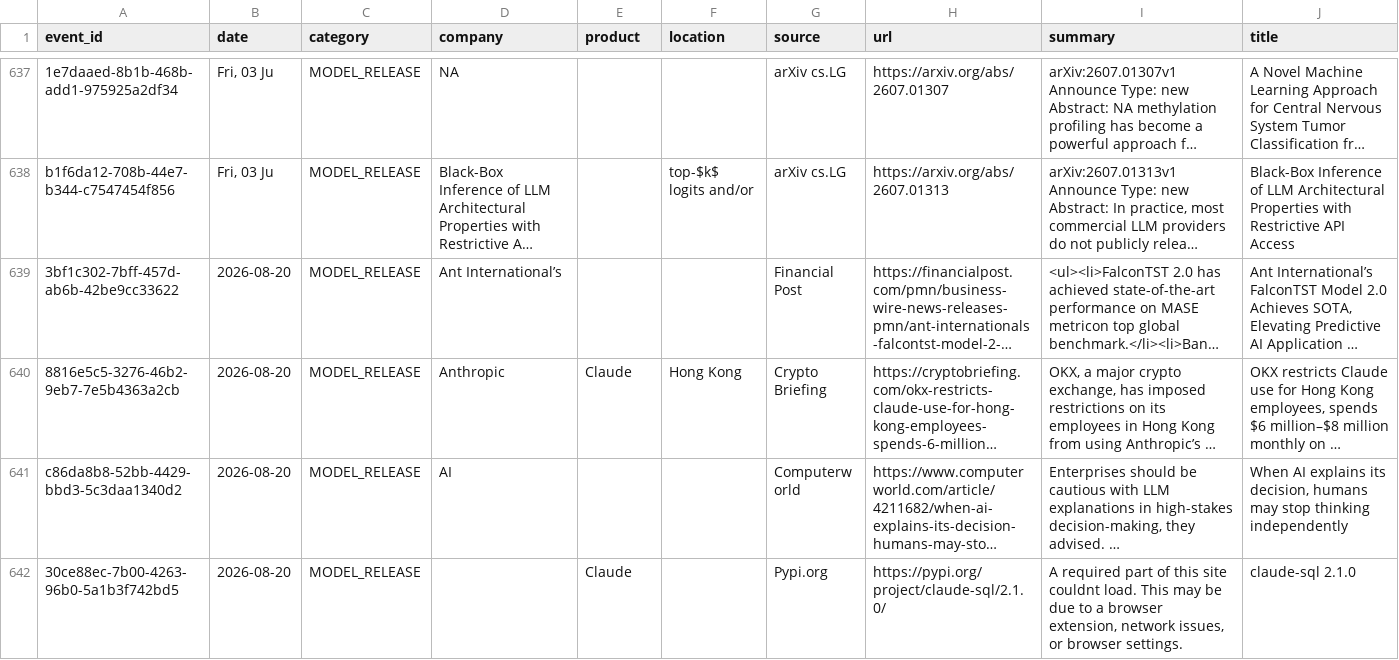
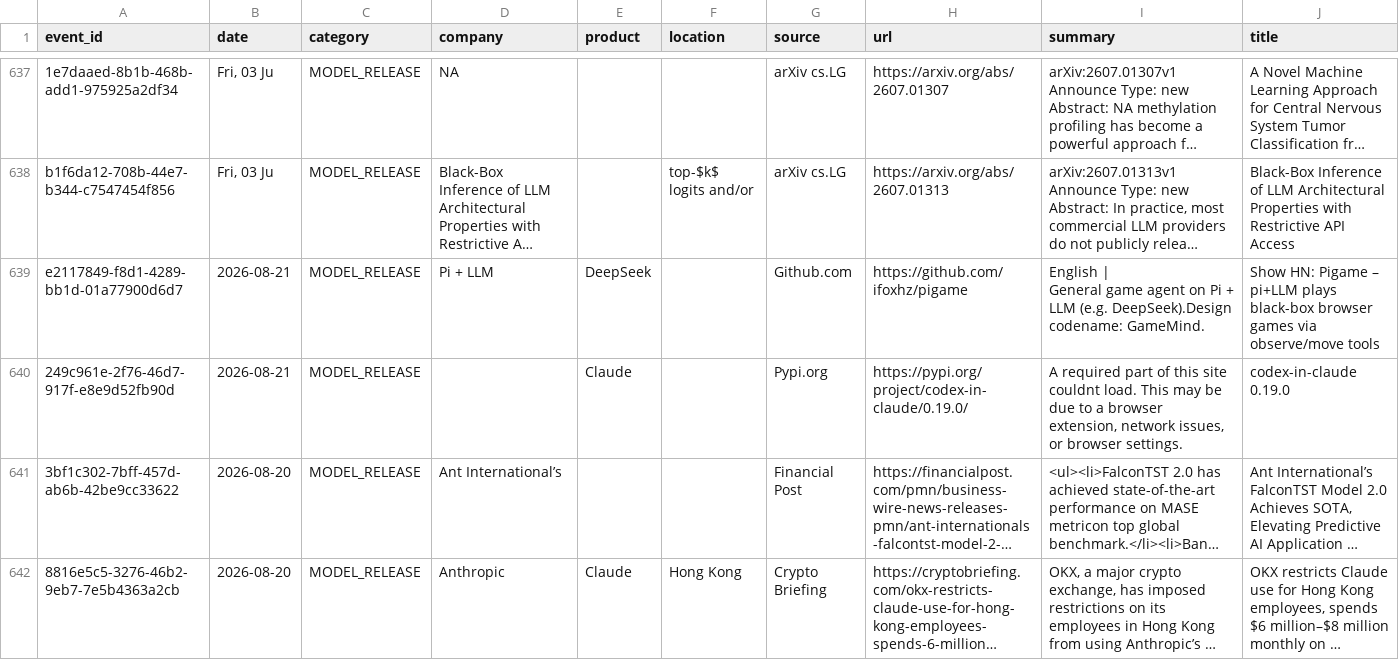
Before and after one commit to srikarreddyram/AI_radar, a CSV file: aggregated/model_releases.csv, drawn as a sheet; only a part is shown, gaps mark what is left out; the shorter side is filled out with more unchanged rows; long unchanged cells end in …; ↵ is a line break in a cell; the diff names each change by its address in the sheet, - before the commit and + after, or states it on an @@ line.

```diff
--- a/aggregated/model_releases.csv
+++ b/aggregated/model_releases.csv
+row 639: e2117849-f8d1-4289-bb1d-01a77900d6d7 | 2026-08-21 | MODEL_RELEASE | Pi + LLM | DeepSeek |  | Github.com | https://github.com/ifoxhz/pigame | English | ↵ General game agent on Pi + LLM (e.g. DeepSeek).Design codename: GameMind. | Show HN: Pigame – pi+LLM plays black-box browser games via observe/move tools
+row 640: 249c961e-2f76-46d7-917f-e8e9d52fb90d | 2026-08-21 | MODEL_RELEASE |  | Claude |  | Pypi.org | https://pypi.org/project/codex-in-claude/0.19.0/ | A required part of this site couldnt load. This may be due to a browser ↵ extension, network issues, or browser settings. | codex-in-claude 0.19.0
```
Also changed, not shown: aggregated/datacenter_events.csv, aggregated/funding_rounds.csv, 3 other files.
